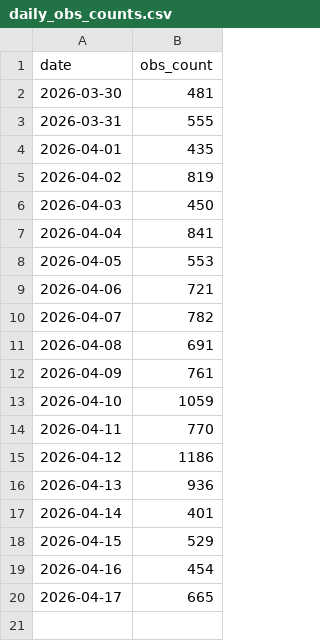
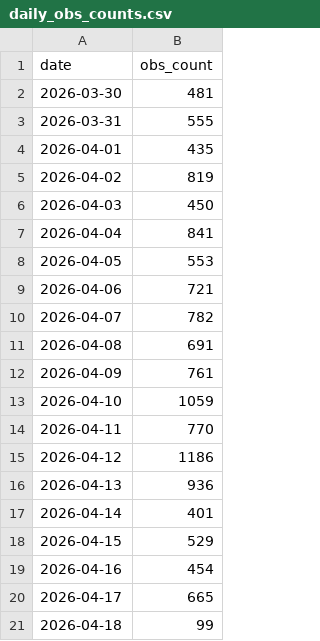
Before and after one commit to pasimasa/lothianbirds, a CSV file: docs/daily_obs_counts.csv, drawn as a sheet; the diff names each change by its address in the sheet, - before the commit and + after, or states it on an @@ line.

```diff
--- a/docs/daily_obs_counts.csv
+++ b/docs/daily_obs_counts.csv
+row 21: 2026-04-18 | 99
```
Also changed, not shown: docs/monthly_obs_counts.csv, docs/obs_cache.csv, 4 other files.
